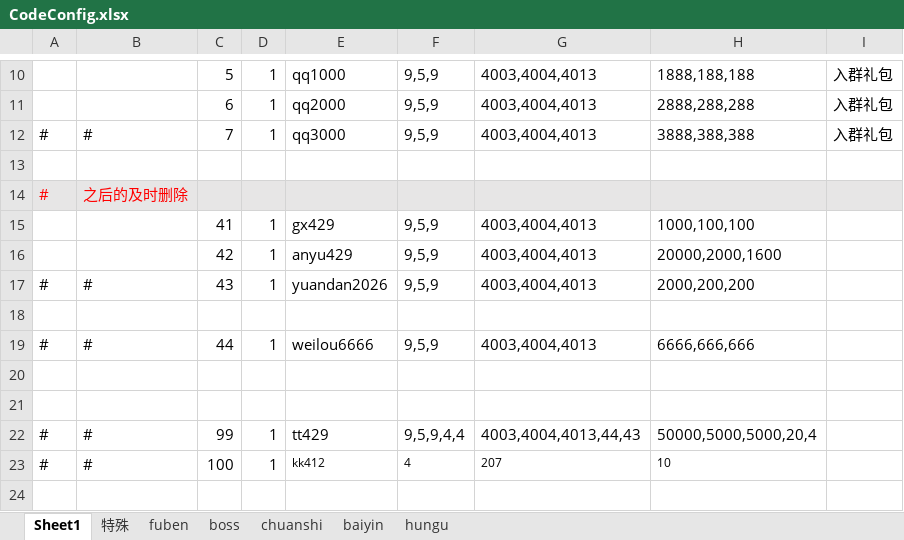
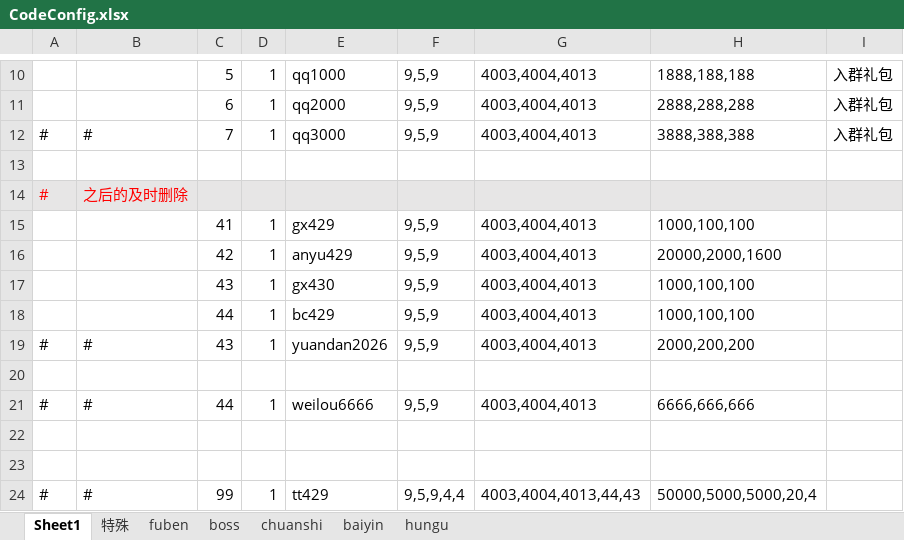
Before and after one commit to wokanjianyang/WrittenLegend, an Excel workbook: Excel/CodeConfig.xlsx, sheet Sheet1, drawn as a sheet; only a part is shown, gaps mark what is left out; the shorter side is filled out with more unchanged rows; values as stored, in another font and other column widths than the file's, no borders; the diff names each change by its address in the sheet, - before the commit and + after, or states it on an @@ line.

```diff
--- a/Excel/CodeConfig.xlsx (sheet Sheet1)
+++ b/Excel/CodeConfig.xlsx (sheet Sheet1)
+row 17:  |  | 43 | 1 | gx430 | 9,5,9 | 4003,4004,4013 | 1000,100,100
+row 18:  |  | 44 | 1 | bc429 | 9,5,9 | 4003,4004,4013 | 1000,100,100
```
Also changed, not shown: 11 other files.
